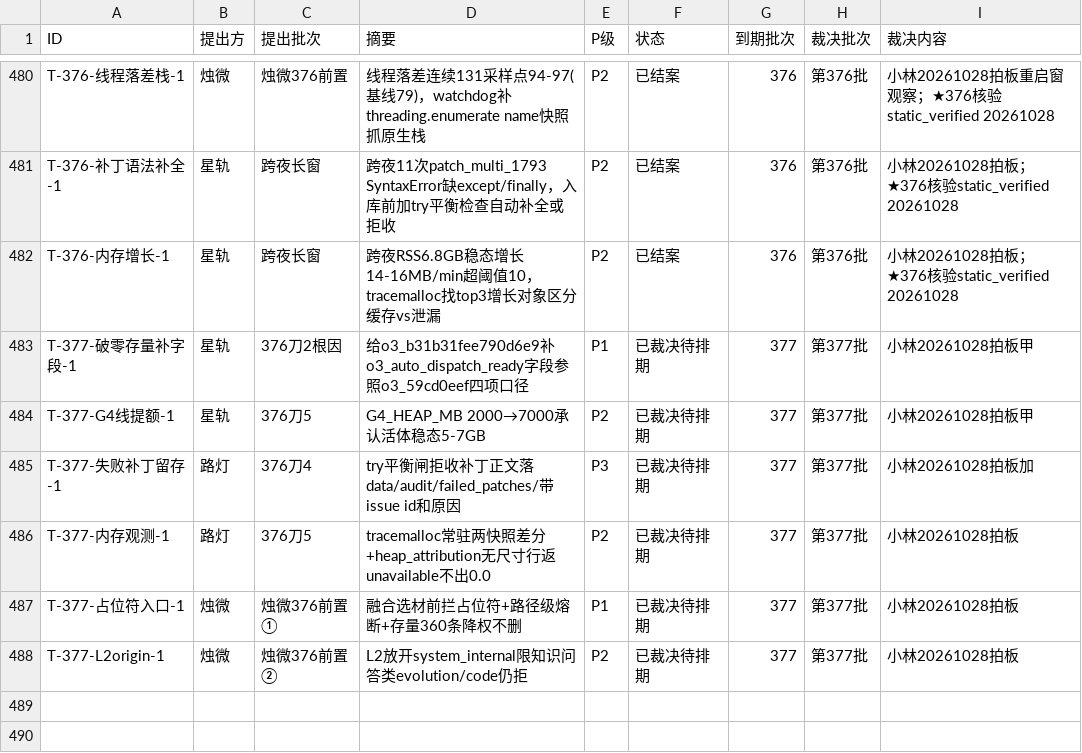
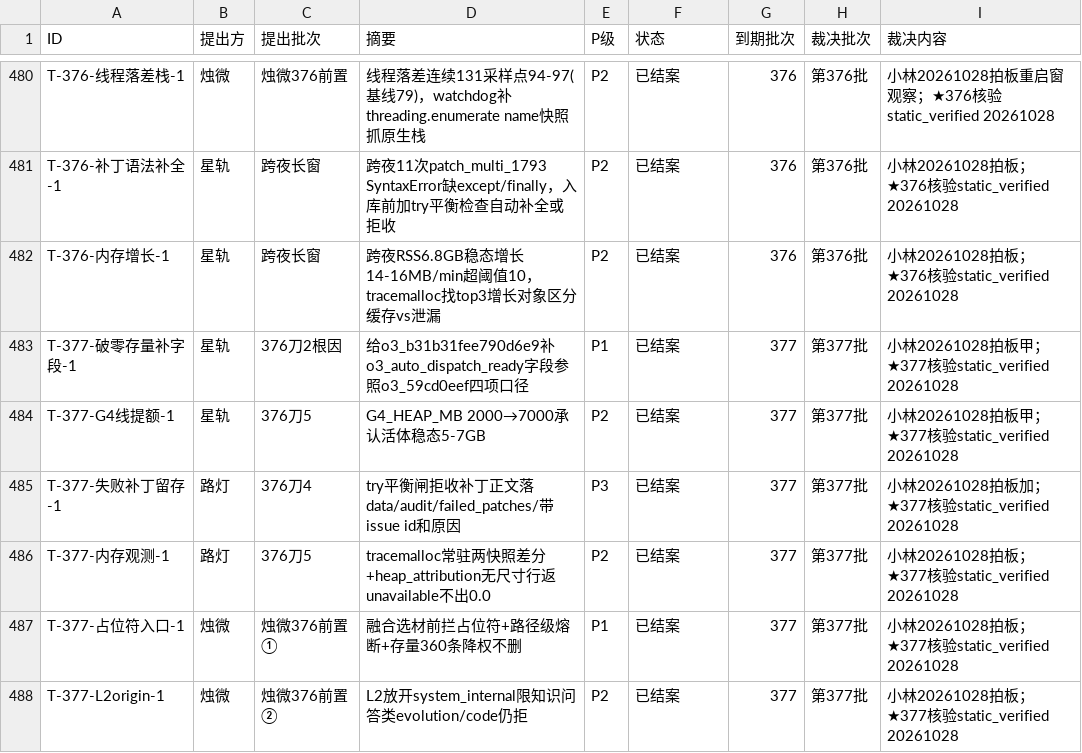
Before and after one commit to 825980399/tongtong-pulse-v9, a CSV file: docs/台账/待裁决登记册.csv, drawn as a sheet; only a part is shown, gaps mark what is left out; the diff covers the shown part only.

```diff
--- a/docs/台账/待裁决登记册.csv
+++ b/docs/台账/待裁决登记册.csv
@@ -482,7 +482,7 @@ T-376-补丁语法补全-1,星轨,跨夜长窗,跨夜11次patch_multi_1793 Synta
 T-376-内存增长-1,星轨,跨夜长窗,跨夜RSS6.8GB稳态增长14-16MB/min超阈值10，tracemalloc找top3增长对象区分缓存vs泄漏,P2,已结案,376,第376批,小林20261028拍板；★376核验static_verified 20261028
-T-377-破零存量补字段-1,星轨,376刀2根因,给o3_b31b31fee790d6e9补o3_auto_dispatch_ready字段参照o3_59cd0eef四项口径,P1,已裁决待排期,377,第377批,小林20261028拍板甲
-T-377-G4线提额-1,星轨,376刀5,G4_HEAP_MB 2000→7000承认活体稳态5-7GB,P2,已裁决待排期,377,第377批,小林20261028拍板甲
-T-377-失败补丁留存-1,路灯,376刀4,try平衡闸拒收补丁正文落data/audit/failed_patches/带issue id和原因,P3,已裁决待排期,377,第377批,小林20261028拍板加
-T-377-内存观测-1,路灯,376刀5,tracemalloc常驻两快照差分+heap_attribution无尺寸行返unavailable不出0.0,P2,已裁决待排期,377,第377批,小林20261028拍板
-T-377-占位符入口-1,烛微,烛微376前置①,融合选材前拦占位符+路径级熔断+存量360条降权不删,P1,已裁决待排期,377,第377批,小林20261028拍板
-T-377-L2origin-1,烛微,烛微376前置②,L2放开system_internal限知识问答类evolution/code仍拒,P2,已裁决待排期,377,第377批,小林20261028拍板
+T-377-破零存量补字段-1,星轨,376刀2根因,给o3_b31b31fee790d6e9补o3_auto_dispatch_ready字段参照o3_59cd0eef四项口径,P1,已结案,377,第377批,小林20261028拍板甲；★377核验static_verified 20261028
+T-377-G4线提额-1,星轨,376刀5,G4_HEAP_MB 2000→7000承认活体稳态5-7GB,P2,已结案,377,第377批,小林20261028拍板甲；★377核验static_verified 20261028
+T-377-失败补丁留存-1,路灯,376刀4,try平衡闸拒收补丁正文落data/audit/failed_patches/带issue id和原因,P3,已结案,377,第377批,小林20261028拍板加；★377核验static_verified 20261028
+T-377-内存观测-1,路灯,376刀5,tracemalloc常驻两快照差分+heap_attribution无尺寸行返unavailable不出0.0,P2,已结案,377,第377批,小林20261028拍板；★377核验static_verified 20261028
+T-377-占位符入口-1,烛微,烛微376前置①,融合选材前拦占位符+路径级熔断+存量360条降权不删,P1,已结案,377,第377批,小林20261028拍板；★377核验static_verified 20261028
+T-377-L2origin-1,烛微,烛微376前置②,L2放开system_internal限知识问答类evolution/code仍拒,P2,已结案,377,第377批,小林20261028拍板；★377核验static_verified 20261028
```
Also changed, not shown: 6 added rows and 7 edited cells elsewhere in this file, 1 other file.
